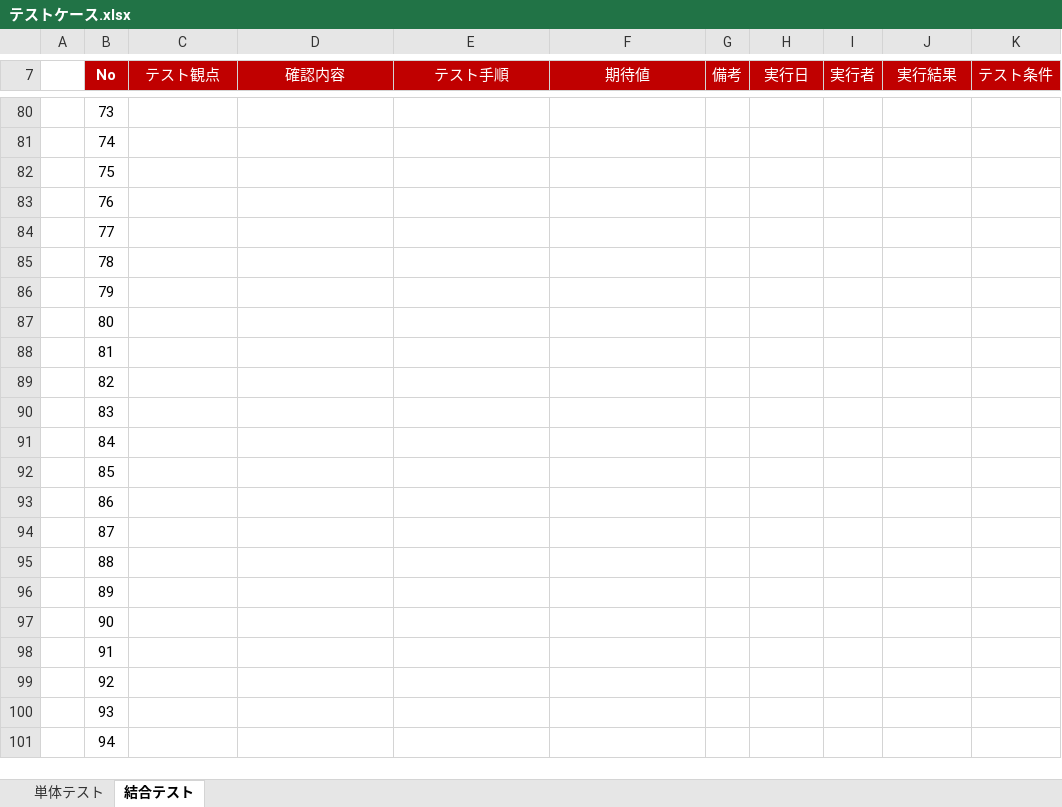
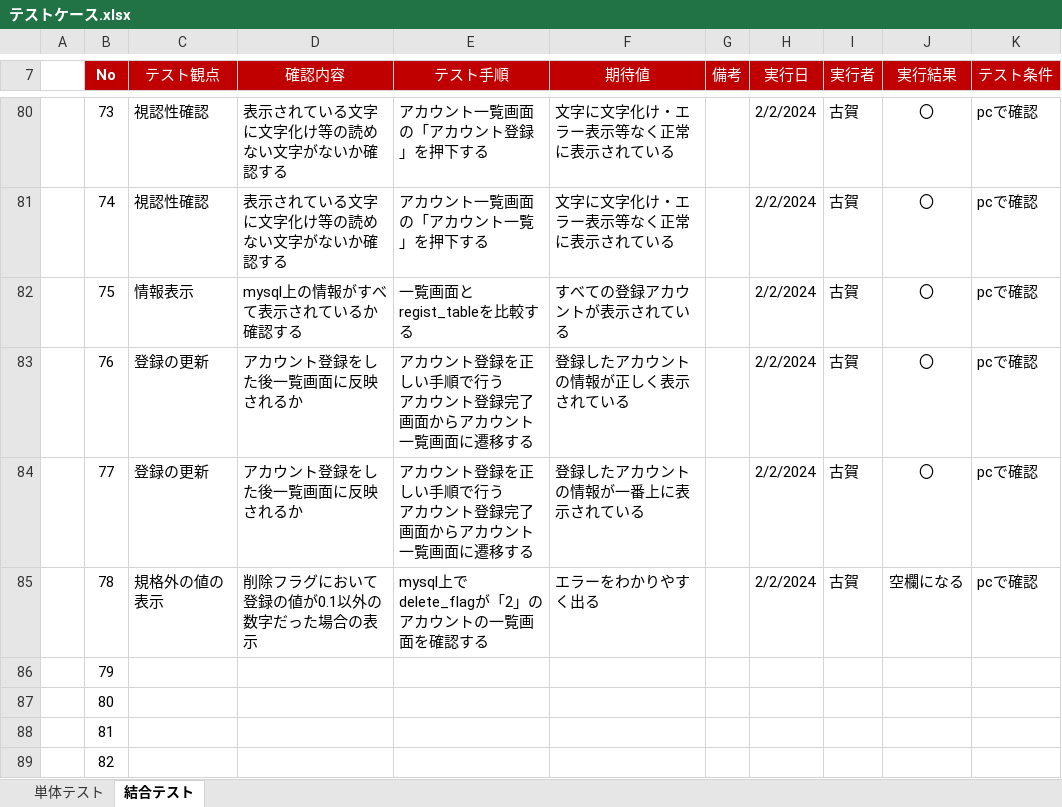
Before and after one commit to kogaryotaro/accountEntry, an Excel workbook: テストケース.xlsx, sheet 結合テスト, drawn as a sheet; only a part is shown, gaps mark what is left out; the shorter side is filled out with more unchanged rows; values as stored, in another font and other column widths than the file's, no borders; ↵ is a line break in a cell; the diff covers the shown part only; the diff names each change by its address in the sheet, - before the commit and + after, or states it on an @@ line.

```diff
--- a/テストケース.xlsx (sheet 結合テスト)
+++ b/テストケース.xlsx (sheet 結合テスト)
-C80:C81 (テスト観点): (empty)
+C80:C81 (テスト観点): 視認性確認
-D80:D81 (確認内容): (empty)
+D80:D81 (確認内容): 表示されている文字に文字化け等の読めない文字がないか確認する
-E80 (テスト手順): (empty)
+E80 (テスト手順): アカウント一覧画面の「アカウント登録」を押下する
-F80:F81 (期待値): (empty)
+F80:F81 (期待値): 文字に文字化け・エラー表示等なく正常に表示されている
-H80:H85 (実行日): (empty)
+H80:H85 (実行日): 2/2/2024
-I80:I85 (実行者): (empty)
+I80:I85 (実行者): 古賀
-J80:J84 (実行結果): (empty)
+J80:J84 (実行結果): 〇
-K80:K85 (テスト条件): (empty)
+K80:K85 (テスト条件): pcで確認
-E81 (テスト手順): (empty)
+E81 (テスト手順): アカウント一覧画面の「アカウント一覧」を押下する
-C82 (テスト観点): (empty)
+C82 (テスト観点): 情報表示
-D82 (確認内容): (empty)
+D82 (確認内容): mysql上の情報がすべて表示されているか確認する
-E82 (テスト手順): (empty)
+E82 (テスト手順): 一覧画面とregist_tableを比較する
-F82 (期待値): (empty)
+F82 (期待値): すべての登録アカウントが表示されている
-C83:C84 (テスト観点): (empty)
+C83:C84 (テスト観点): 登録の更新
-D83:D84 (確認内容): (empty)
+D83:D84 (確認内容): アカウント登録をした後一覧画面に反映されるか
-E83:E84 (テスト手順): (empty)
+E83:E84 (テスト手順): アカウント登録を正しい手順で行う ↵ アカウント登録完了画面からアカウント一覧画面に遷移する
-F83 (期待値): (empty)
+F83 (期待値): 登録したアカウントの情報が正しく表示されている
-F84 (期待値): (empty)
+F84 (期待値): 登録したアカウントの情報が一番上に表示されている
-C85 (テスト観点): (empty)
+C85 (テスト観点): 規格外の値の表示
-D85 (確認内容): (empty)
+D85 (確認内容): 削除フラグにおいて登録の値が0.1以外の数字だった場合の表示
-E85 (テスト手順): (empty)
+E85 (テスト手順): mysql上でdelete_flagが「2」のアカウントの一覧画面を確認する
-F85 (期待値): (empty)
+F85 (期待値): エラーをわかりやすく出る
-J85 (実行結果): (empty)
+J85 (実行結果): 空欄になる
```
Also changed, not shown: 4 added rows, 1 removed row and 152 edited cells elsewhere in this sheet, sheet 単体テスト.
